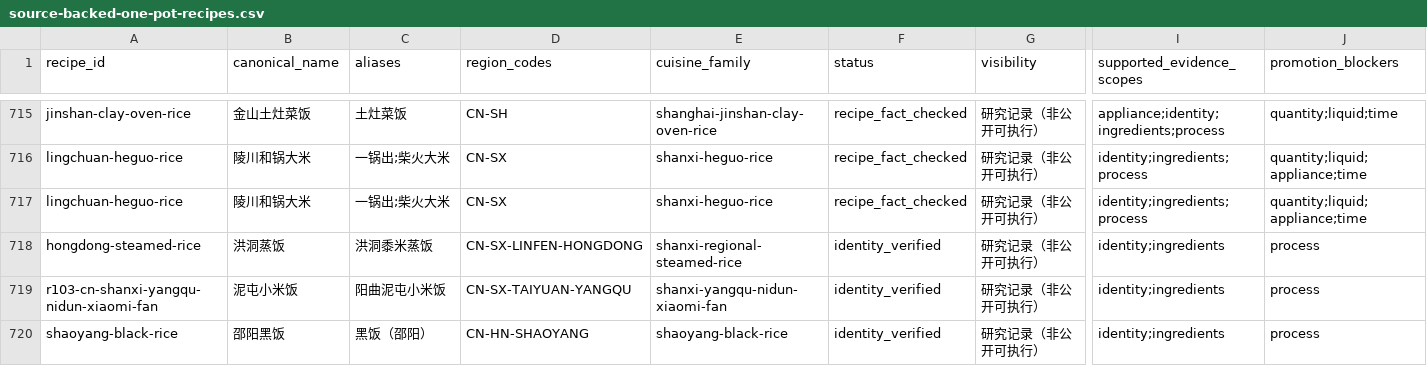
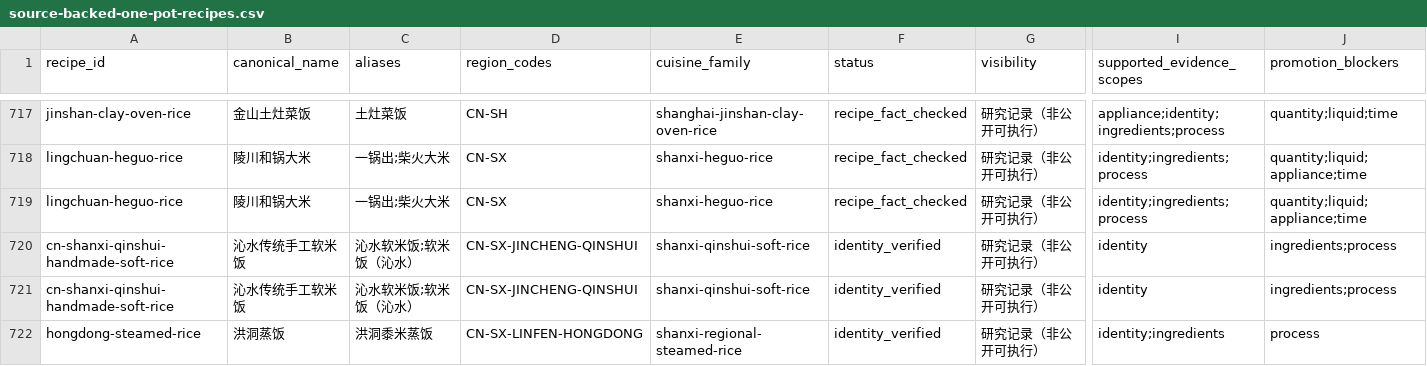
Before and after one commit to liuyuxin01210725-debug/yiguochu, a CSV file: docs/source-backed-one-pot-recipes.csv, drawn as a sheet; only a part is shown, gaps mark what is left out; the shorter side is filled out with more unchanged rows; rows hold the shown columns only; the diff covers the shown part only; the diff names each change by its address in the sheet, - before the commit and + after, or states it on an @@ line.

Commit message:
data: add source-backed one-pot batch r108

```diff
--- a/docs/source-backed-one-pot-recipes.csv
+++ b/docs/source-backed-one-pot-recipes.csv
+row 720: cn-shanxi-qinshui-handmade-soft-rice | 沁水传统手工软米饭 | 沁水软米饭;软米饭（沁水） | CN-SX-JINCHENG-QINSHUI | shanxi-qinshui-soft-rice | identity_verified | 研究记录（非公开可执行） | identity | ingredients;process
+row 721: cn-shanxi-qinshui-handmade-soft-rice | 沁水传统手工软米饭 | 沁水软米饭;软米饭（沁水） | CN-SX-JINCHENG-QINSHUI | shanxi-qinshui-soft-rice | identity_verified | 研究记录（非公开可执行） | identity | ingredients;process
```
Also changed, not shown: 4 added rows elsewhere in this file, 50 other files.
